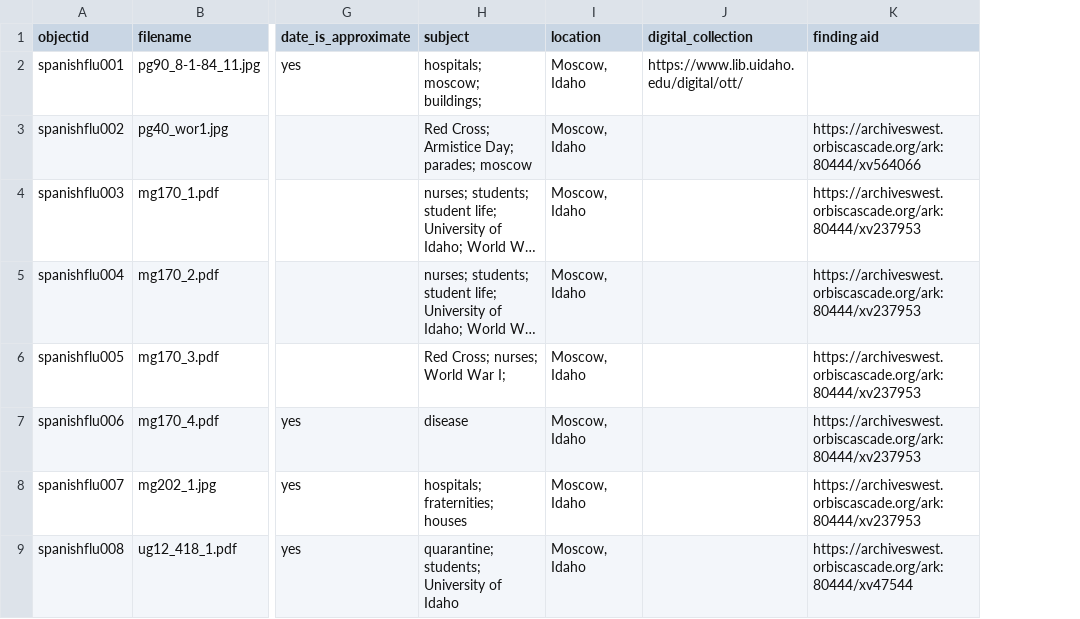
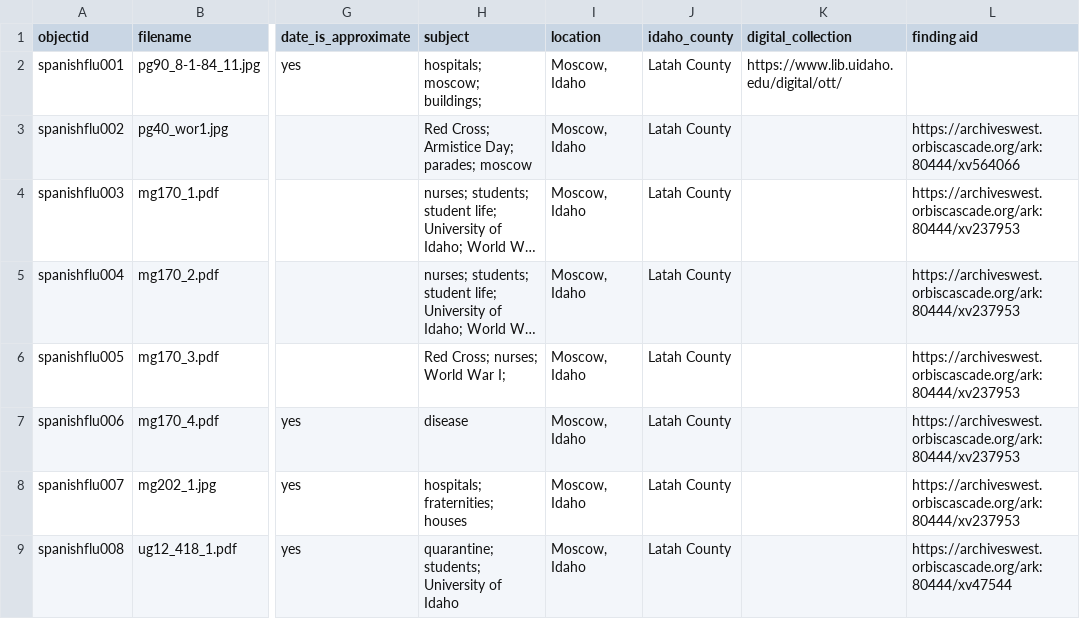
Before and after one commit to uidaholib/base-digital-collections-template, a CSV file: _data/1918flu.csv, drawn as a sheet; only a part is shown, gaps mark what is left out; long unchanged cells end in …; the diff names each change by its address in the sheet, - before the commit and + after, or states it on an @@ line.

Commit message:
add idaho_county to metadata

```diff
--- a/_data/1918flu.csv
+++ b/_data/1918flu.csv
+column J (idaho_county), rows 2-9: all Latah County
```
